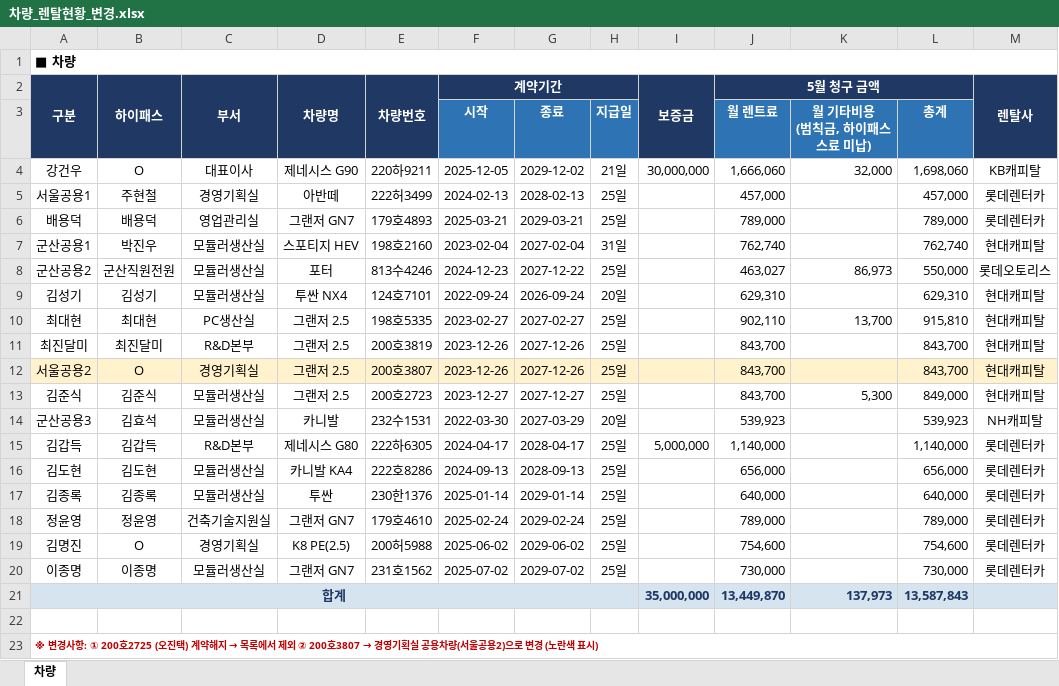
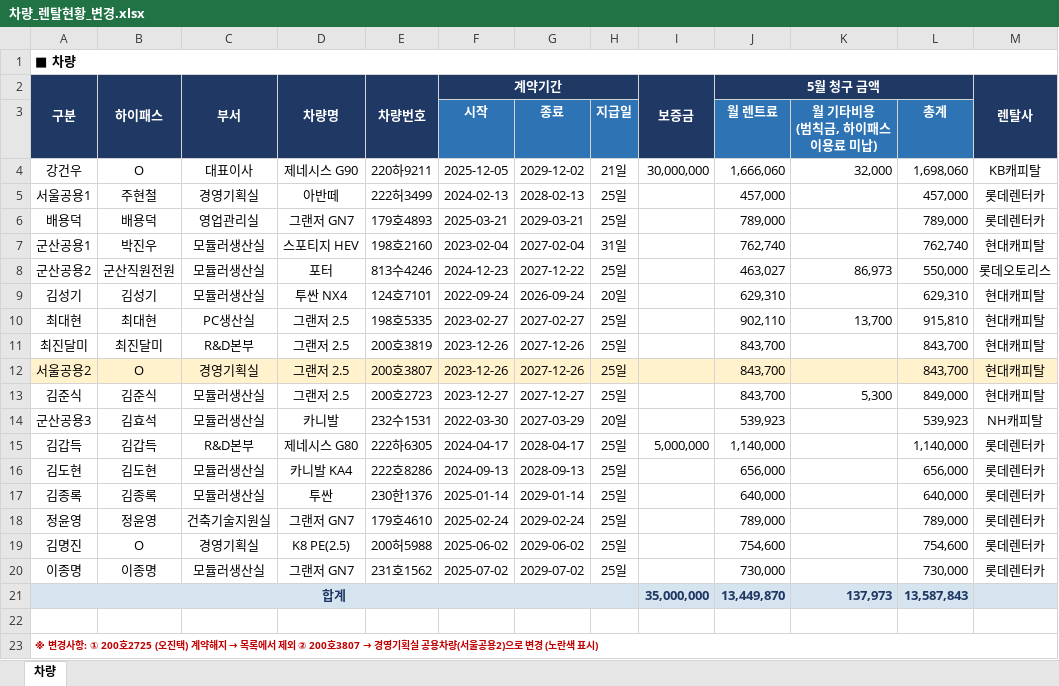
Before and after one commit to kangsoyeong/NRB, an Excel workbook: 차량_렌탈현황_변경.xlsx, sheet 차량, drawn as a sheet; values as stored, in another font and other column widths than the file's, no borders; ↵ is a line break in a cell; the diff names each change by its address in the sheet, - before the commit and + after, or states it on an @@ line.

```diff
--- a/차량_렌탈현황_변경.xlsx (sheet 차량)
+++ b/차량_렌탈현황_변경.xlsx (sheet 차량)
-K3: 월 기타비용 ↵ (범칙금, 하이패스 ↵ 스료 미납)
+K3: 월 기타비용 ↵ (범칙금, 하이패스 ↵ 이용료 미납)
```
